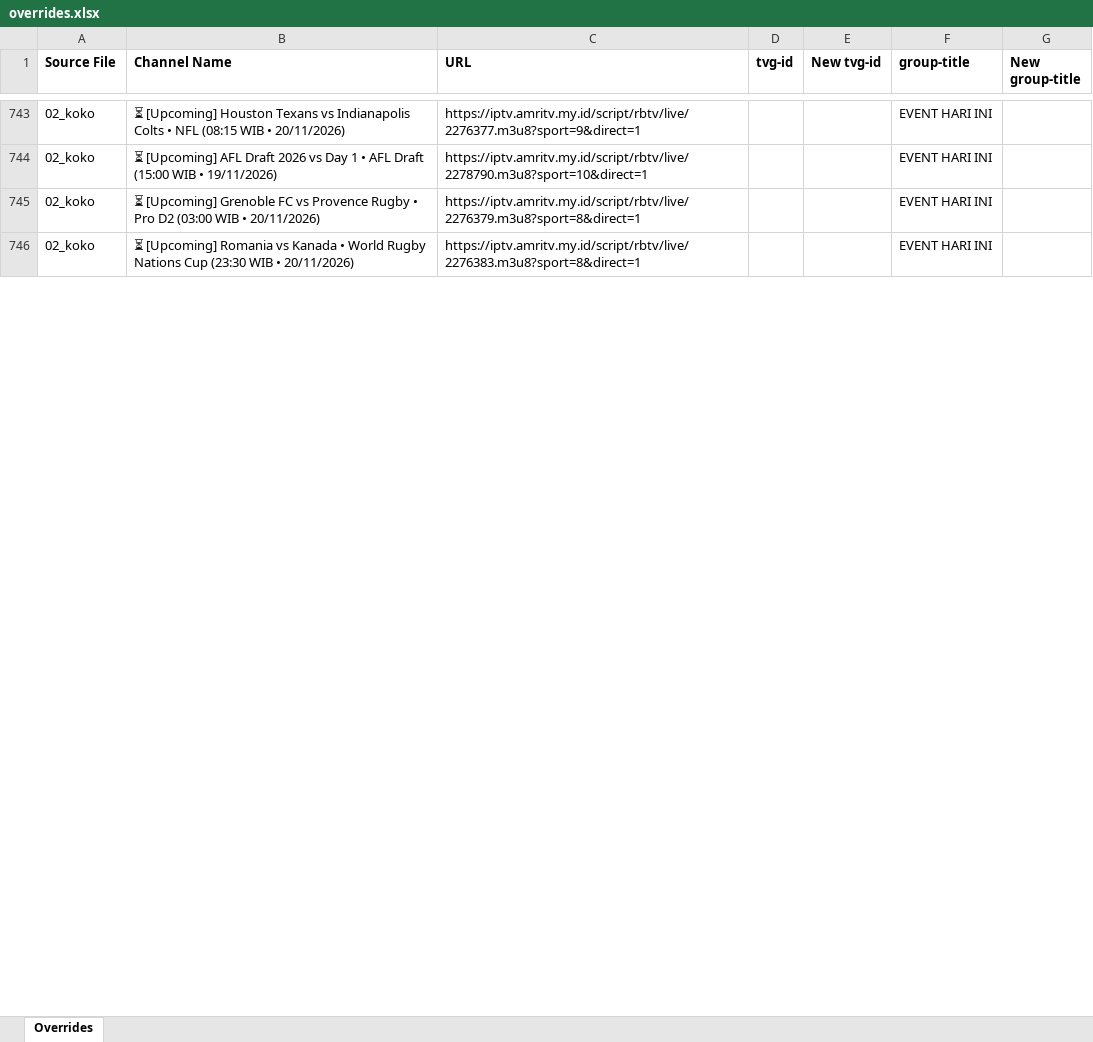
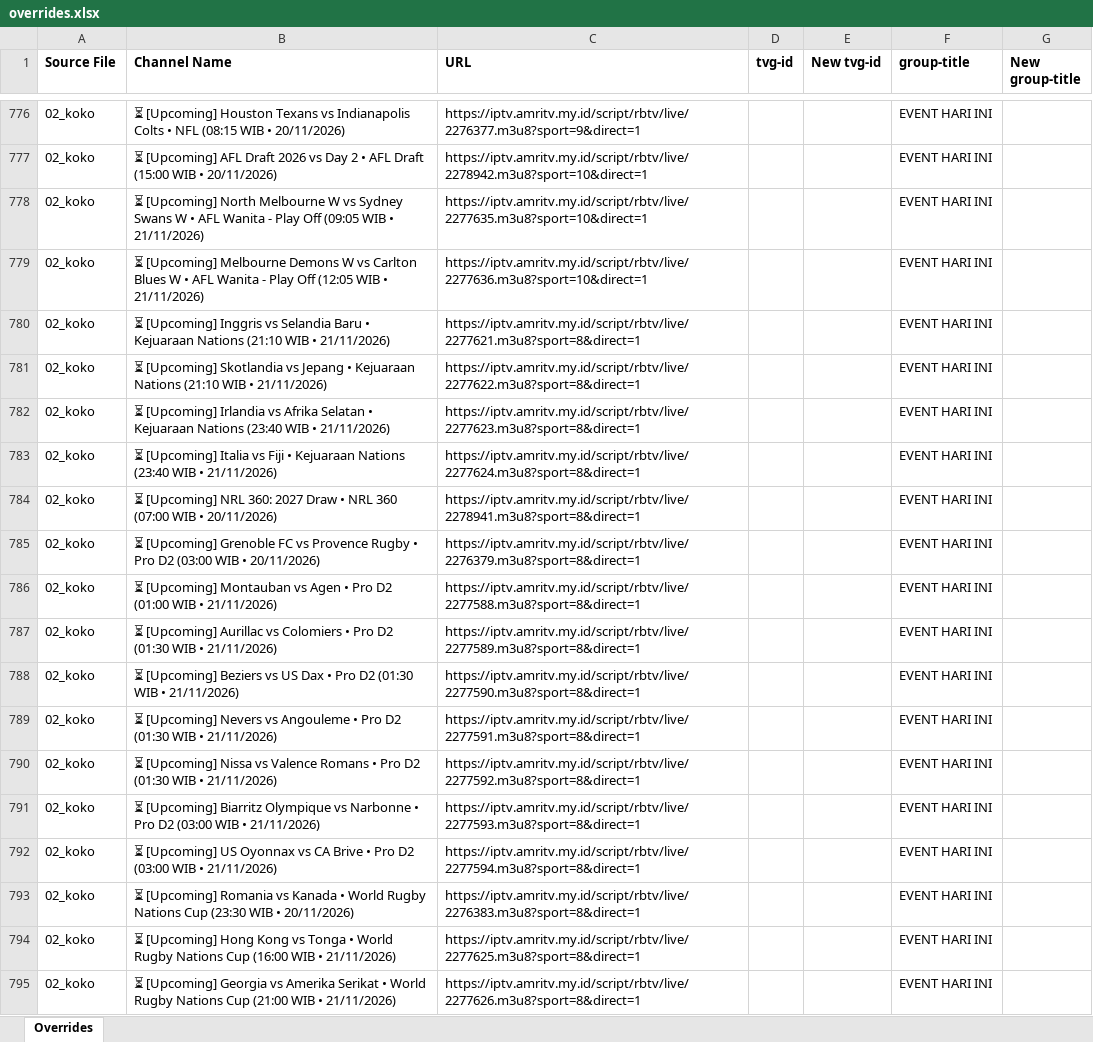
Before and after one commit to karya-media/tv, an Excel workbook: data/overrides.xlsx, sheet Overrides, drawn as a sheet; only a part is shown, gaps mark what is left out; values as stored, in another font and other column widths than the file's, no borders; addresses are those after the commit; the diff covers the shown part only; the diff names each change by its address in the sheet, - before the commit and + after, or states it on an @@ line.

```diff
--- a/data/overrides.xlsx (sheet Overrides)
+++ b/data/overrides.xlsx (sheet Overrides)
-B777 (Channel Name): …vs Day 1 • AFL Draft (15:00 WIB • 19/11/2026)
+B777 (Channel Name): …vs Day 2 • AFL Draft (15:00 WIB • 20/11/2026)
-C777 (URL): https://iptv.amritv.my.id/script/rbtv/live/2278790.m3u8?sport=10&direct=1
+C777 (URL): https://iptv.amritv.my.id/script/rbtv/live/2278942.m3u8?sport=10&direct=1
+row 778: 02_koko | ⏳ [Upcoming] North Melbourne W vs Sydney Swans W • AFL Wanita - Play Off (09:05 WIB • 21/11/2026) | https://iptv.amritv.my.id/script/rbtv/live/2277635.m3u8?sport=10&direct=1 |  |  | EVENT HARI INI
+row 779: 02_koko | ⏳ [Upcoming] Melbourne Demons W vs Carlton Blues W • AFL Wanita - Play Off (12:05 WIB • 21/11/2026) | https://iptv.amritv.my.id/script/rbtv/live/2277636.m3u8?sport=10&direct=1 |  |  | EVENT HARI INI
+row 780: 02_koko | ⏳ [Upcoming] Inggris vs Selandia Baru • Kejuaraan Nations (21:10 WIB • 21/11/2026) | https://iptv.amritv.my.id/script/rbtv/live/2277621.m3u8?sport=8&direct=1 |  |  | EVENT HARI INI
+row 781: 02_koko | ⏳ [Upcoming] Skotlandia vs Jepang • Kejuaraan Nations (21:10 WIB • 21/11/2026) | https://iptv.amritv.my.id/script/rbtv/live/2277622.m3u8?sport=8&direct=1 |  |  | EVENT HARI INI
+row 782: 02_koko | ⏳ [Upcoming] Irlandia vs Afrika Selatan • Kejuaraan Nations (23:40 WIB • 21/11/2026) | https://iptv.amritv.my.id/script/rbtv/live/2277623.m3u8?sport=8&direct=1 |  |  | EVENT HARI INI
+row 783: 02_koko | ⏳ [Upcoming] Italia vs Fiji • Kejuaraan Nations (23:40 WIB • 21/11/2026) | https://iptv.amritv.my.id/script/rbtv/live/2277624.m3u8?sport=8&direct=1 |  |  | EVENT HARI INI
+row 784: 02_koko | ⏳ [Upcoming] NRL 360: 2027 Draw • NRL 360 (07:00 WIB • 20/11/2026) | https://iptv.amritv.my.id/script/rbtv/live/2278941.m3u8?sport=8&direct=1 |  |  | EVENT HARI INI
+row 786: 02_koko | ⏳ [Upcoming] Montauban vs Agen • Pro D2 (01:00 WIB • 21/11/2026) | https://iptv.amritv.my.id/script/rbtv/live/2277588.m3u8?sport=8&direct=1 |  |  | EVENT HARI INI
+row 787: 02_koko | ⏳ [Upcoming] Aurillac vs Colomiers • Pro D2 (01:30 WIB • 21/11/2026) | https://iptv.amritv.my.id/script/rbtv/live/2277589.m3u8?sport=8&direct=1 |  |  | EVENT HARI INI
+row 788: 02_koko | ⏳ [Upcoming] Beziers vs US Dax • Pro D2 (01:30 WIB • 21/11/2026) | https://iptv.amritv.my.id/script/rbtv/live/2277590.m3u8?sport=8&direct=1 |  |  | EVENT HARI INI
+row 789: 02_koko | ⏳ [Upcoming] Nevers vs Angouleme • Pro D2 (01:30 WIB • 21/11/2026) | https://iptv.amritv.my.id/script/rbtv/live/2277591.m3u8?sport=8&direct=1 |  |  | EVENT HARI INI
+row 790: 02_koko | ⏳ [Upcoming] Nissa vs Valence Romans • Pro D2 (01:30 WIB • 21/11/2026) | https://iptv.amritv.my.id/script/rbtv/live/2277592.m3u8?sport=8&direct=1 |  |  | EVENT HARI INI
+row 791: 02_koko | ⏳ [Upcoming] Biarritz Olympique vs Narbonne • Pro D2 (03:00 WIB • 21/11/2026) | https://iptv.amritv.my.id/script/rbtv/live/2277593.m3u8?sport=8&direct=1 |  |  | EVENT HARI INI
+row 792: 02_koko | ⏳ [Upcoming] US Oyonnax vs CA Brive • Pro D2 (03:00 WIB • 21/11/2026) | https://iptv.amritv.my.id/script/rbtv/live/2277594.m3u8?sport=8&direct=1 |  |  | EVENT HARI INI
+row 794: 02_koko | ⏳ [Upcoming] Hong Kong vs Tonga • World Rugby Nations Cup (16:00 WIB • 21/11/2026) | https://iptv.amritv.my.id/script/rbtv/live/2277625.m3u8?sport=8&direct=1 |  |  | EVENT HARI INI
+row 795: 02_koko | ⏳ [Upcoming] Georgia vs Amerika Serikat • World Rugby Nations Cup (21:00 WIB • 21/11/2026) | https://iptv.amritv.my.id/script/rbtv/live/2277626.m3u8?sport=8&direct=1 |  |  | EVENT HARI INI
```
Also changed, not shown: 85 added rows, 65 removed rows and 130 edited cells elsewhere in this sheet, 5 other files.
